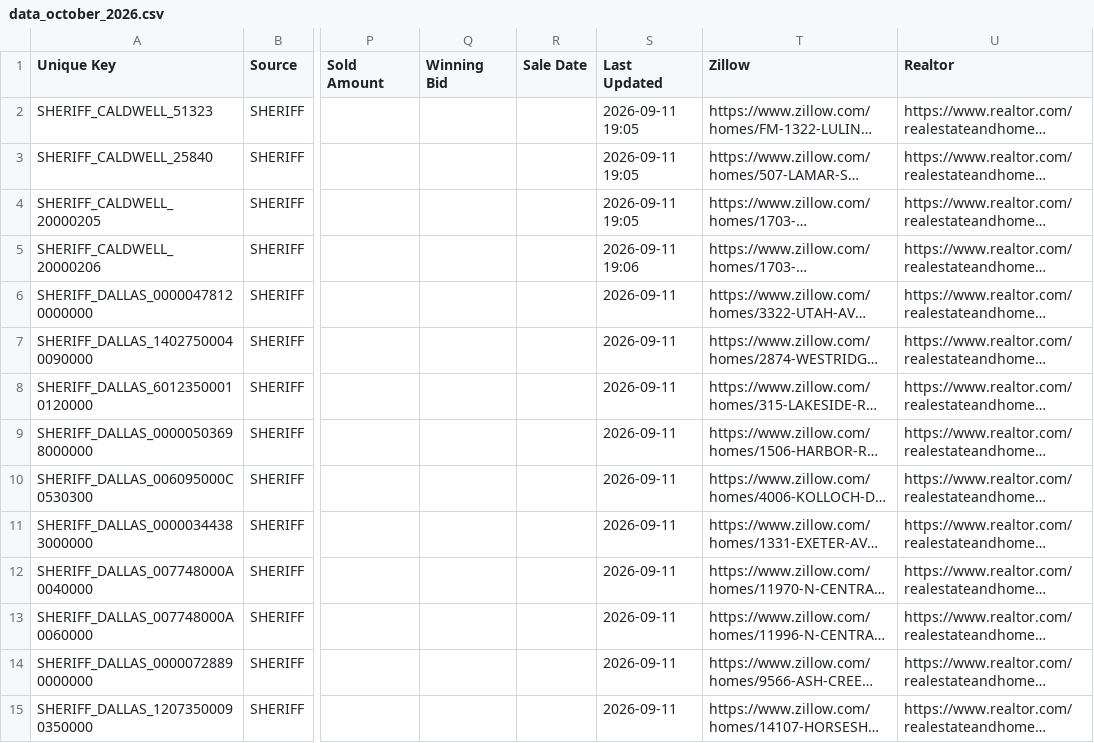
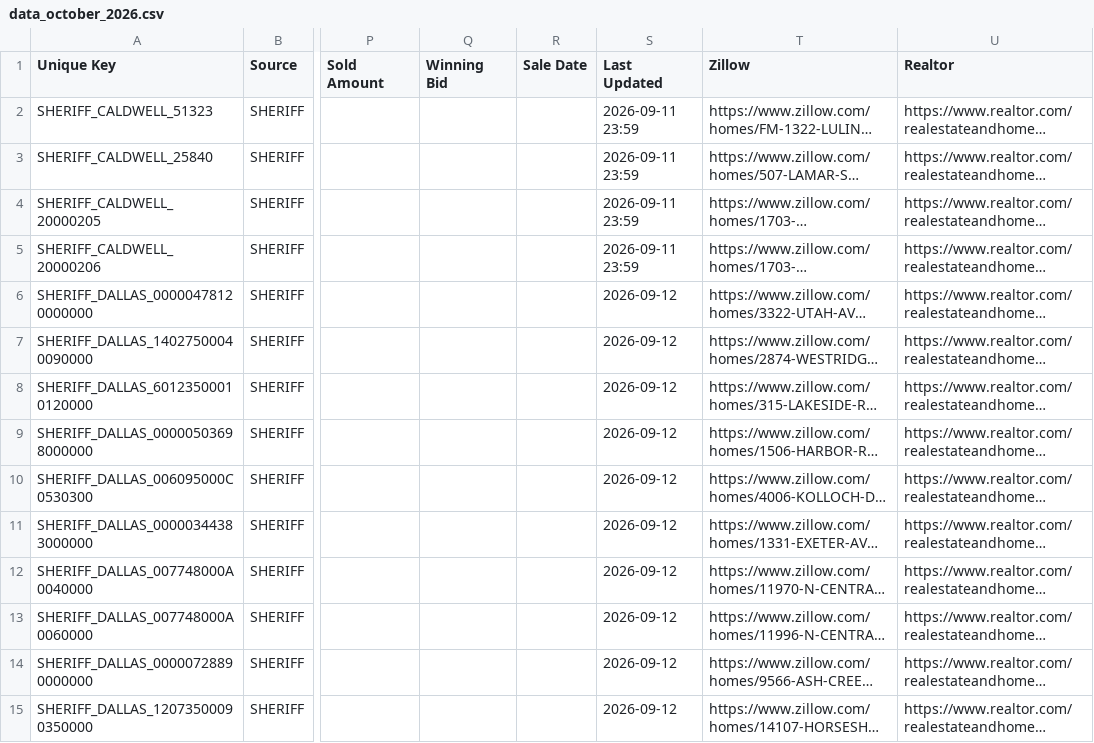
Before and after one commit to fahadkhan0318/auction-bot, a CSV file: data_october_2026.csv, drawn as a sheet; only a part is shown, gaps mark what is left out; long unchanged cells end in …; the diff covers the shown part only; the diff names each change by its address in the sheet, - before the commit and + after, or states it on an @@ line.

```diff
--- a/data_october_2026.csv
+++ b/data_october_2026.csv
-S2:S4 (Last Updated): 2026-09-11 19:05
+S2:S4 (Last Updated): 2026-09-11 23:59
-S5 (Last Updated): 2026-09-11 19:06
+S5 (Last Updated): 2026-09-11 23:59
-S6:S15 (Last Updated): 2026-09-11
+S6:S15 (Last Updated): 2026-09-12
```
Also changed, not shown: 1 added row, 1 removed row and 68 edited cells elsewhere in this file, 1 other file.
